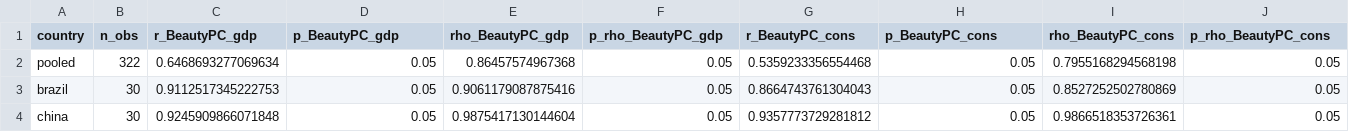
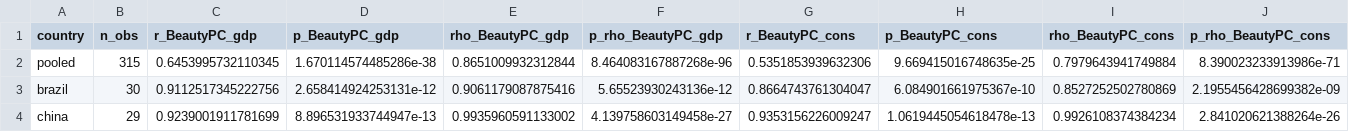
Before and after one commit to ajaitly11/Beauty-Consumption-Analysis, a CSV file: figures/T1_correlations.csv, drawn as a sheet; only a part is shown; the diff covers the shown part only.

```diff
--- a/figures/T1_correlations.csv
+++ b/figures/T1_correlations.csv
@@ -1,4 +1,4 @@
 country,n_obs,r_BeautyPC_gdp,p_BeautyPC_gdp,rho_BeautyPC_gdp,p_rho_BeautyPC_gdp,r_BeautyPC_cons,p_BeautyPC_cons,rho_BeautyPC_cons,p_rho_BeautyPC_cons
-pooled,322,0.6468693277069634,0.05,0.86457574967368,0.05,0.5359233356554468,0.05,0.7955168294568198,0.05
-brazil,30,0.9112517345222753,0.05,0.9061179087875416,0.05,0.8664743761304043,0.05,0.8527252502780869,0.05
-china,30,0.9245909866071848,0.05,0.9875417130144604,0.05,0.9357773729281812,0.05,0.9866518353726361,0.05
+pooled,315,0.6453995732110345,1.670114574485286e-38,0.8651009932312844,8.464083167887268e-96,0.5351853939632306,9.669415016748635e-25,0.7979643941749884,8.390023233913986e-71
+brazil,30,0.9112517345222756,2.658414924253131e-12,0.9061179087875416,5.65523930243136e-12,0.8664743761304047,6.084901661975367e-10,0.8527252502780869,2.1955456428699382e-09
+china,29,0.9239001911781699,8.896531933744947e-13,0.9935960591133002,4.139758603149458e-27,0.9353156226009247,1.0619445054618478e-13,0.9926108374384234,2.841020621388264e-26
```
Also changed, not shown: 61 edited cells elsewhere in this file, figures/T1_piecewise_per_country.csv, figures/T1_piecewise_results.csv, 14 other files.
